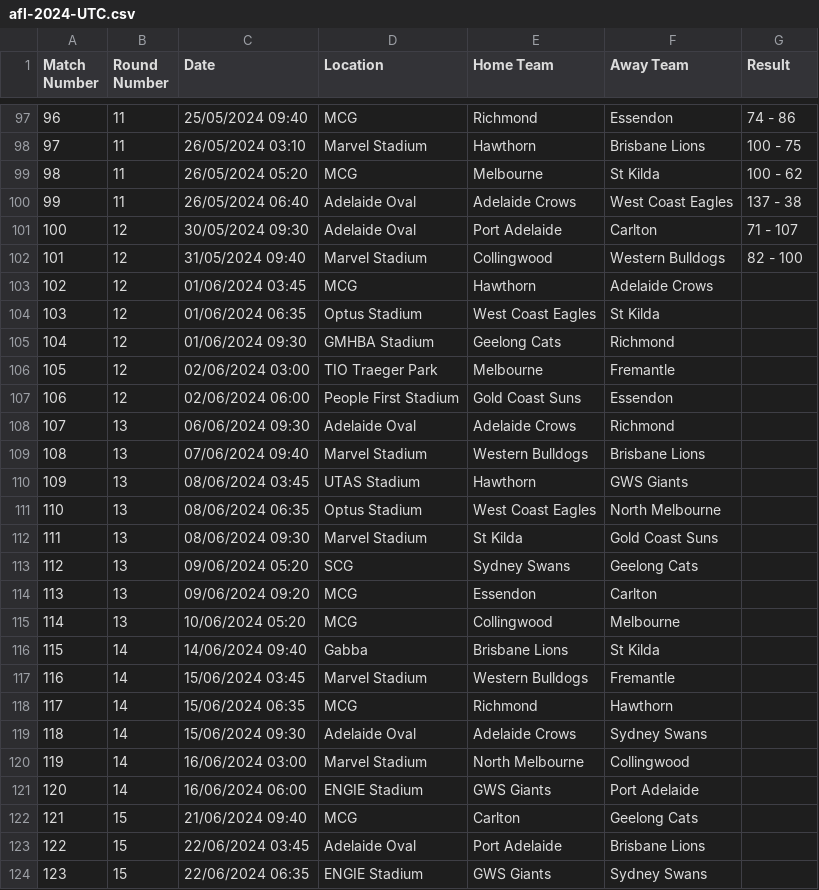
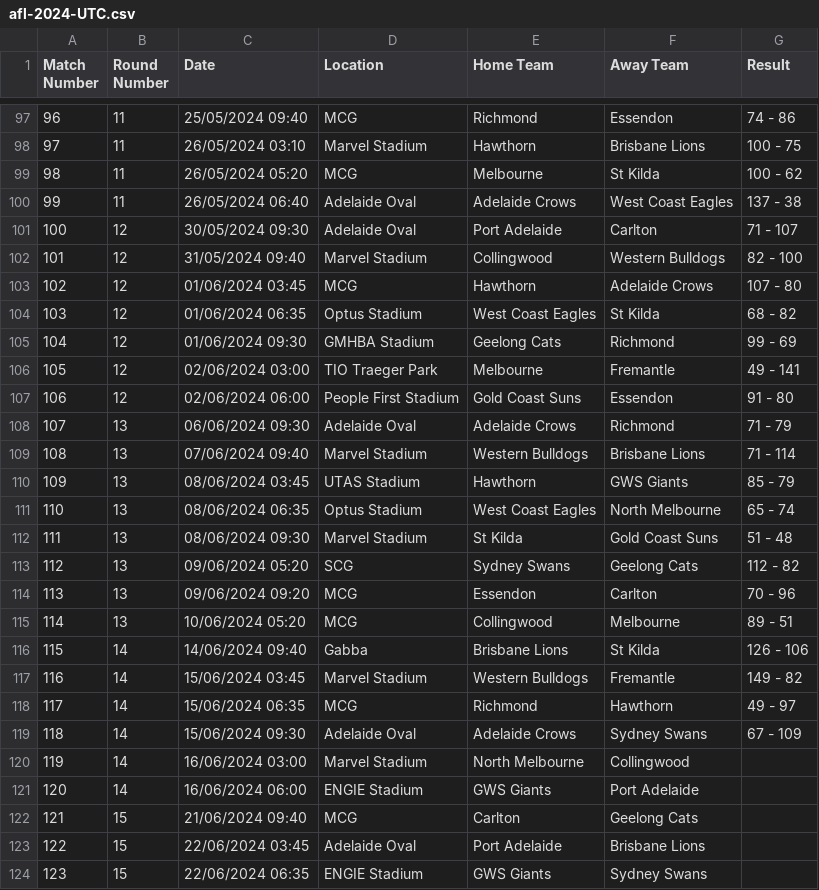
Before and after one commit to octonion/afl, a CSV file: csv/afl-2024-UTC.csv, drawn as a sheet; only a part is shown, gaps mark what is left out.

```diff
--- a/csv/afl-2024-UTC.csv
+++ b/csv/afl-2024-UTC.csv
@@ -102,19 +102,19 @@ Match Number,Round Number,Date,Location,Home Team,Away Team,Result
 101,12,31/05/2024 09:40,Marvel Stadium,Collingwood,Western Bulldogs,82 - 100
-102,12,01/06/2024 03:45,MCG,Hawthorn,Adelaide Crows,
-103,12,01/06/2024 06:35,Optus Stadium,West Coast Eagles,St Kilda,
-104,12,01/06/2024 09:30,GMHBA Stadium,Geelong Cats,Richmond,
-105,12,02/06/2024 03:00,TIO Traeger Park,Melbourne,Fremantle,
-106,12,02/06/2024 06:00,People First Stadium,Gold Coast Suns,Essendon,
-107,13,06/06/2024 09:30,Adelaide Oval,Adelaide Crows,Richmond,
-108,13,07/06/2024 09:40,Marvel Stadium,Western Bulldogs,Brisbane Lions,
-109,13,08/06/2024 03:45,UTAS Stadium,Hawthorn,GWS Giants,
-110,13,08/06/2024 06:35,Optus Stadium,West Coast Eagles,North Melbourne,
-111,13,08/06/2024 09:30,Marvel Stadium,St Kilda,Gold Coast Suns,
-112,13,09/06/2024 05:20,SCG,Sydney Swans,Geelong Cats,
-113,13,09/06/2024 09:20,MCG,Essendon,Carlton,
-114,13,10/06/2024 05:20,MCG,Collingwood,Melbourne,
-115,14,14/06/2024 09:40,Gabba,Brisbane Lions,St Kilda,
-116,14,15/06/2024 03:45,Marvel Stadium,Western Bulldogs,Fremantle,
-117,14,15/06/2024 06:35,MCG,Richmond,Hawthorn,
-118,14,15/06/2024 09:30,Adelaide Oval,Adelaide Crows,Sydney Swans,
+102,12,01/06/2024 03:45,MCG,Hawthorn,Adelaide Crows,107 - 80
+103,12,01/06/2024 06:35,Optus Stadium,West Coast Eagles,St Kilda,68 - 82
+104,12,01/06/2024 09:30,GMHBA Stadium,Geelong Cats,Richmond,99 - 69
+105,12,02/06/2024 03:00,TIO Traeger Park,Melbourne,Fremantle,49 - 141
+106,12,02/06/2024 06:00,People First Stadium,Gold Coast Suns,Essendon,91 - 80
+107,13,06/06/2024 09:30,Adelaide Oval,Adelaide Crows,Richmond,71 - 79
+108,13,07/06/2024 09:40,Marvel Stadium,Western Bulldogs,Brisbane Lions,71 - 114
+109,13,08/06/2024 03:45,UTAS Stadium,Hawthorn,GWS Giants,85 - 79
+110,13,08/06/2024 06:35,Optus Stadium,West Coast Eagles,North Melbourne,65 - 74
+111,13,08/06/2024 09:30,Marvel Stadium,St Kilda,Gold Coast Suns,51 - 48
+112,13,09/06/2024 05:20,SCG,Sydney Swans,Geelong Cats,112 - 82
+113,13,09/06/2024 09:20,MCG,Essendon,Carlton,70 - 96
+114,13,10/06/2024 05:20,MCG,Collingwood,Melbourne,89 - 51
+115,14,14/06/2024 09:40,Gabba,Brisbane Lions,St Kilda,126 - 106
+116,14,15/06/2024 03:45,Marvel Stadium,Western Bulldogs,Fremantle,149 - 82
+117,14,15/06/2024 06:35,MCG,Richmond,Hawthorn,49 - 97
+118,14,15/06/2024 09:30,Adelaide Oval,Adelaide Crows,Sydney Swans,67 - 109
 119,14,16/06/2024 03:00,Marvel Stadium,North Melbourne,Collingwood,
```
Also changed, not shown: sos/predictions.csv, 4 other files.
